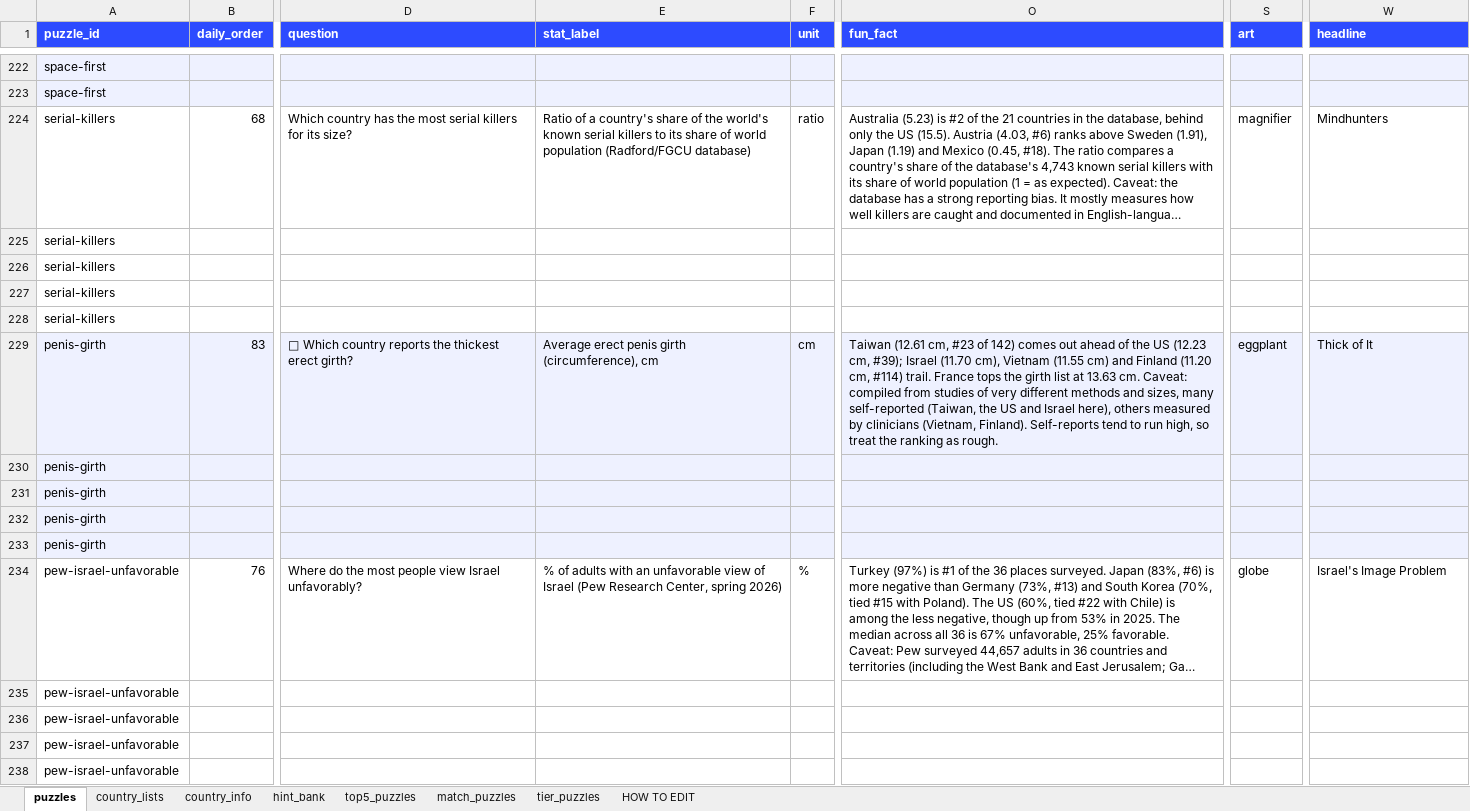
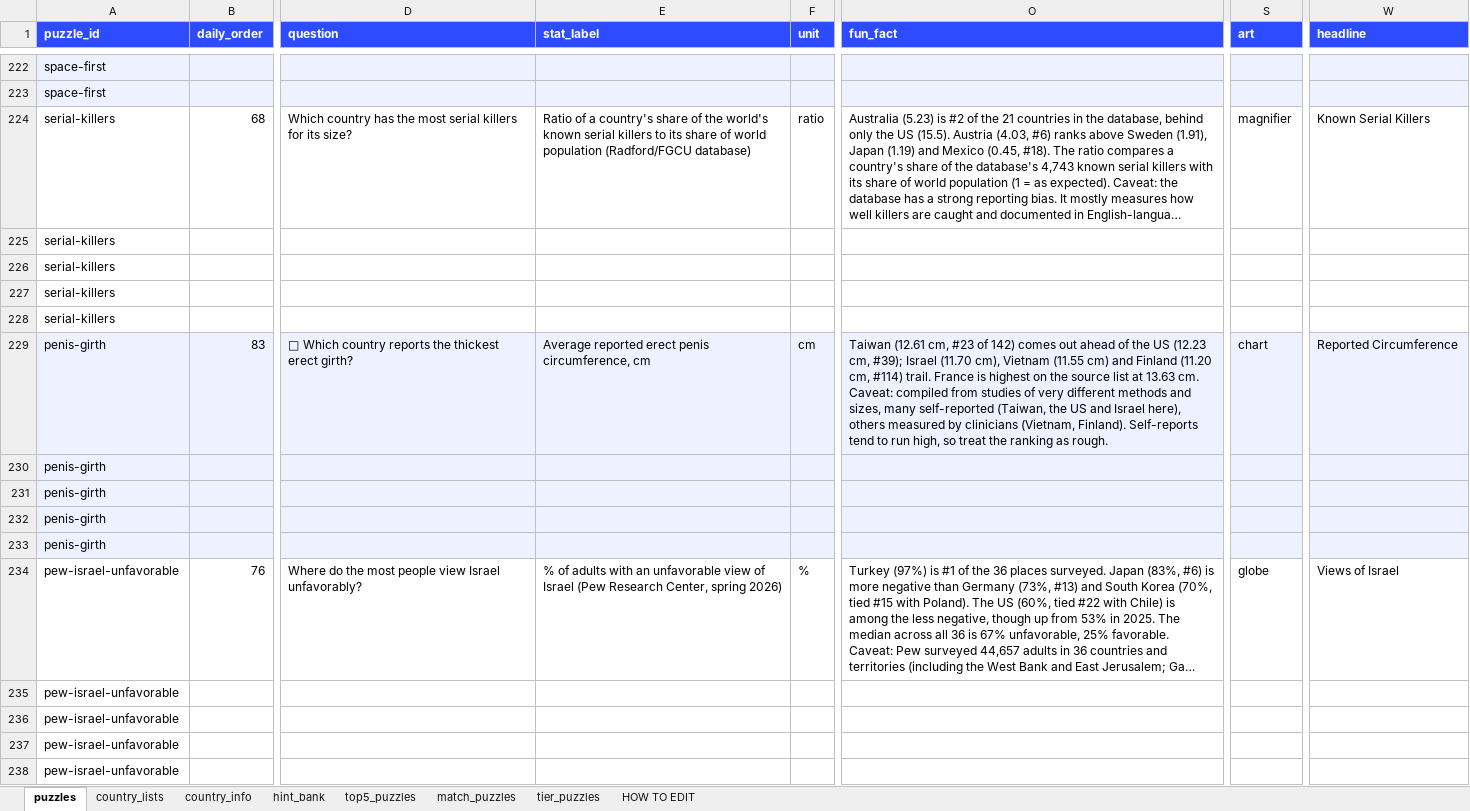
Before and after one commit to MichaelYao88/rankd, an Excel workbook: puzzles.xlsx, sheet puzzles, drawn as a sheet; only a part is shown, gaps mark what is left out; long unchanged cells end in …; values as stored, in another font and other column widths than the file's, no borders; the diff covers the shown part only; the diff names each change by its address in the sheet, - before the commit and + after, or states it on an @@ line.

```diff
--- a/puzzles.xlsx (sheet puzzles)
+++ b/puzzles.xlsx (sheet puzzles)
-W224 (headline): Mindhunters
+W224 (headline): Known Serial Killers
-E229 (stat_label): Average erect penis girth (circumference), cm
+E229 (stat_label): Average reported erect penis circumference, cm
-O229 (fun_fact): …trail. France tops the girth list at…
+O229 (fun_fact): …trail. France is highest on the source list at…
-S229 (art): eggplant
+S229 (art): chart
-W229 (headline): Thick of It
+W229 (headline): Reported Circumference
-W234 (headline): Israel's Image Problem
+W234 (headline): Views of Israel
```
Also changed, not shown: 72 edited cells elsewhere in this sheet, sheet match_puzzles, 6 other files.
